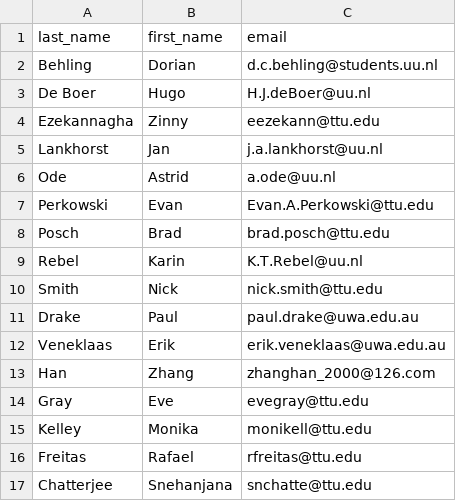
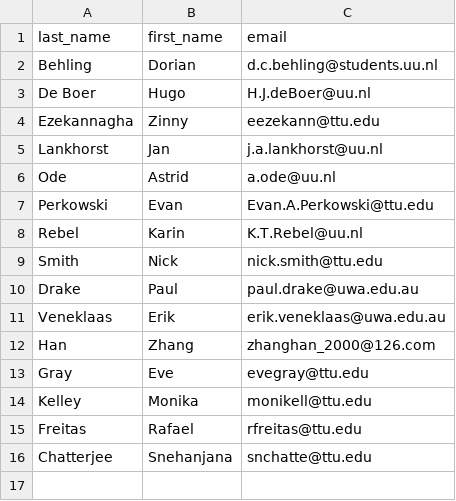
Before and after one commit to SmithEcophysLab/lemontree_experimental_wg, a CSV file: meetings/mail_list.csv, drawn as a sheet.

Commit message:
updated scheduled and meeting list

```diff
--- a/meetings/mail_list.csv
+++ b/meetings/mail_list.csv
@@ -7,3 +7,2 @@ Ode,Astrid,a.ode@uu.nl
 Perkowski,Evan,Evan.A.Perkowski@ttu.edu
-Posch,Brad,brad.posch@ttu.edu
 Rebel,Karin,K.T.Rebel@uu.nl
```
Also changed, not shown: 3 other files.
